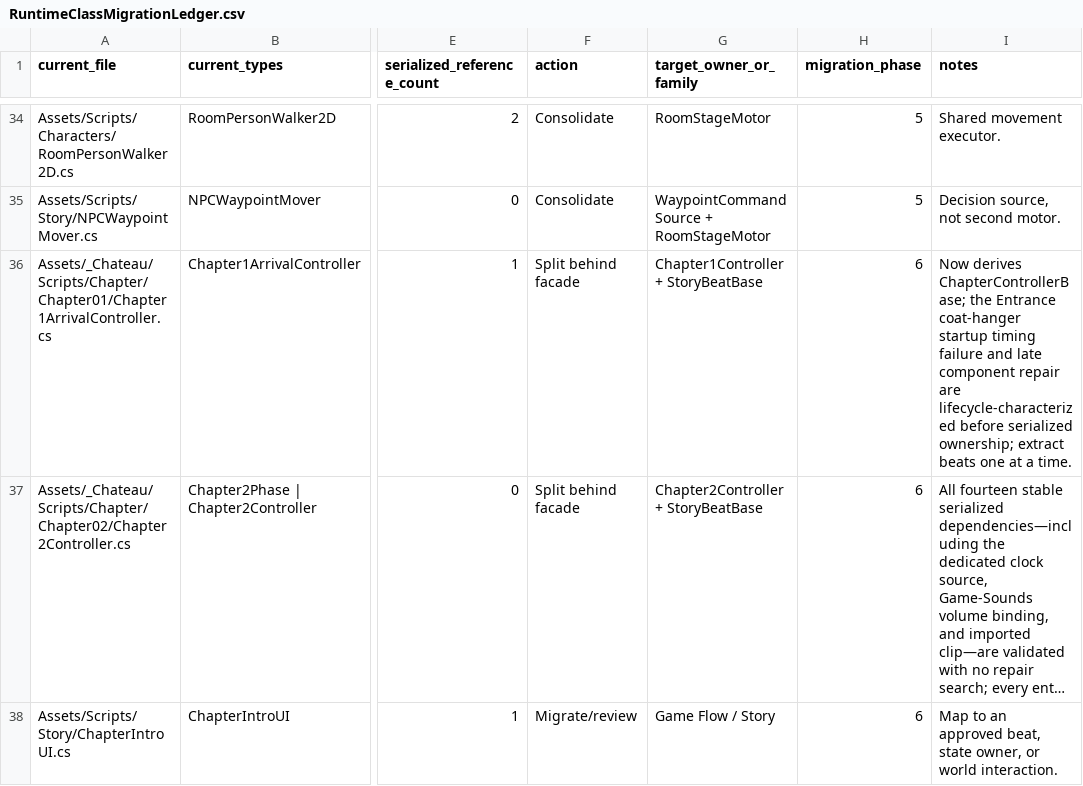
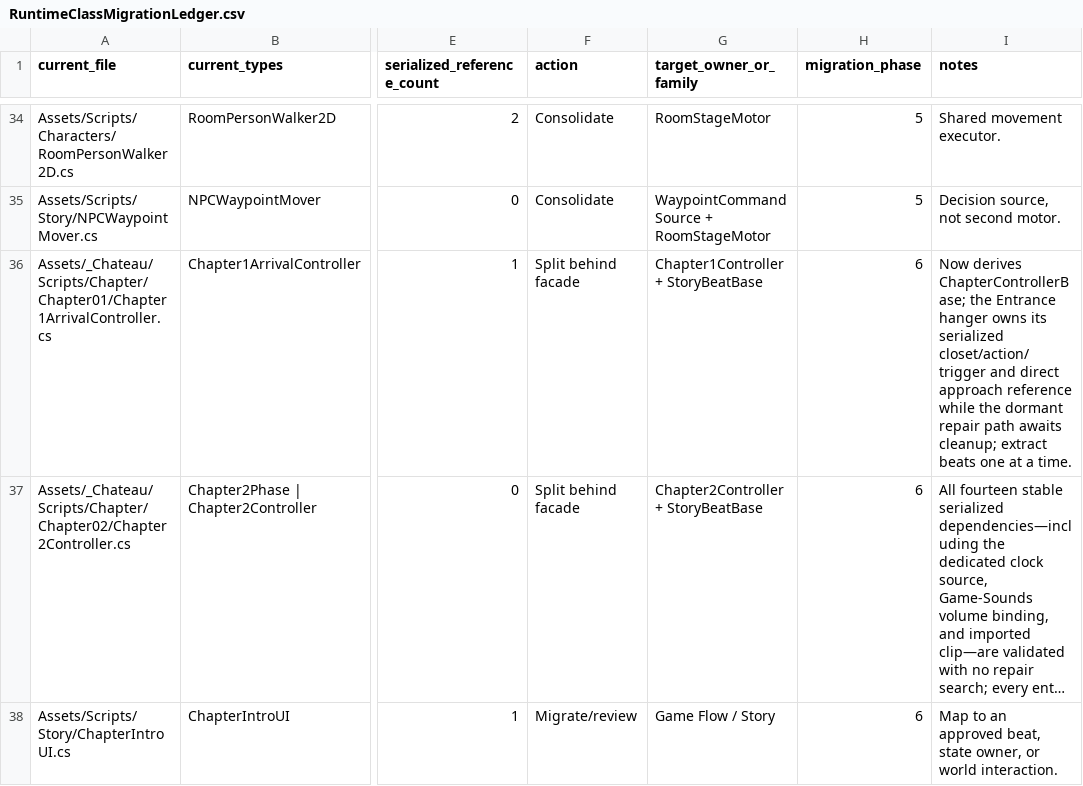
Before and after one commit to redgargoyle/ChateauElsewhere, a CSV file: Docs/Architecture/RuntimeClassMigrationLedger.csv, drawn as a sheet; only a part is shown, gaps mark what is left out; long unchanged cells end in …; the diff names each change by its address in the sheet, - before the commit and + after, or states it on an @@ line.

Commit message:
refactor(world): serialize entrance coat hanger ownership

```diff
--- a/Docs/Architecture/RuntimeClassMigrationLedger.csv
+++ b/Docs/Architecture/RuntimeClassMigrationLedger.csv
-I36 (notes): …the Entrance coat-hanger startup timing failure and late component repair are lifecycle-characterized before serialized ownership; extract beats…
+I36 (notes): …the Entrance hanger owns its serialized closet/action/trigger and direct approach reference while the dormant repair path awaits cleanup; extract beats…
```
Also changed, not shown: Docs/Architecture/Generated/serialized_script_refs.csv, 5 other files.
